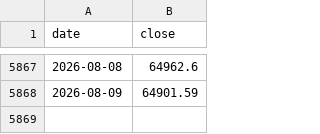
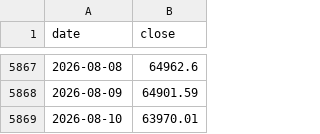
Before and after one commit to y5ym4h6r2n-spec/BTC-EQM, a CSV file: btc_prices.csv, drawn as a sheet; only a part is shown, gaps mark what is left out.

```diff
--- a/btc_prices.csv
+++ b/btc_prices.csv
@@ -5868 +5868,2 @@ date,close
 2026-08-09,64901.59
+2026-08-10,63970.01
```
Also changed, not shown: 2 other files.
